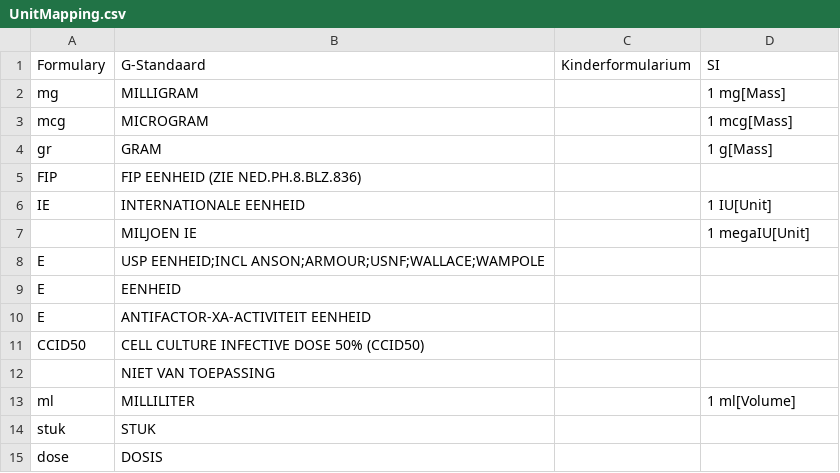
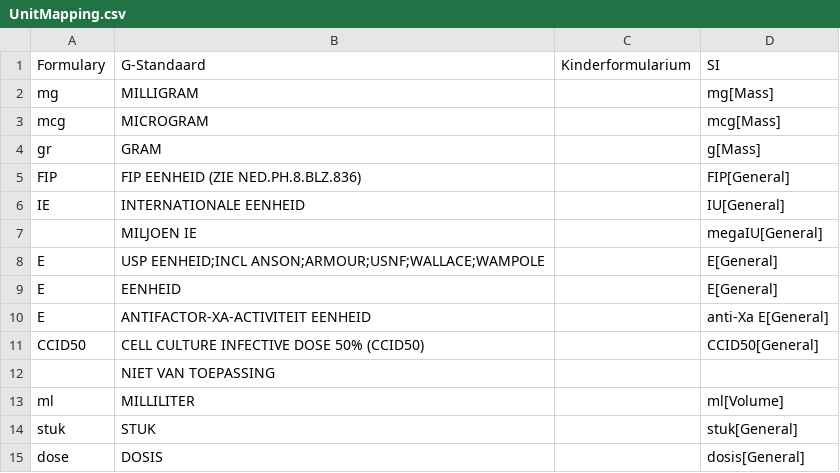
Before and after one commit to halcwb/GenForm, a CSV file: data/formulary/UnitMapping.csv, drawn as a sheet.

```diff
--- a/data/formulary/UnitMapping.csv
+++ b/data/formulary/UnitMapping.csv
@@ -1,15 +1,15 @@
 Formulary;G-Standaard;Kinderformularium;SI
-mg;MILLIGRAM;;1 mg[Mass]
-mcg;MICROGRAM;;1 mcg[Mass]
-gr;GRAM;;1 g[Mass]
-FIP;FIP EENHEID                 (ZIE NED.PH.8.BLZ.836);;
-IE;INTERNATIONALE EENHEID;;1 IU[Unit]
-;MILJOEN IE;;1 megaIU[Unit]
-E;"USP EENHEID;INCL ANSON;ARMOUR;USNF;WALLACE;WAMPOLE";;
-E;EENHEID;;
-E;ANTIFACTOR-XA-ACTIVITEIT EENHEID;;
-CCID50;CELL CULTURE INFECTIVE DOSE 50% (CCID50);;
+mg;MILLIGRAM;;mg[Mass]
+mcg;MICROGRAM;;mcg[Mass]
+gr;GRAM;;g[Mass]
+FIP;FIP EENHEID                 (ZIE NED.PH.8.BLZ.836);;FIP[General]
+IE;INTERNATIONALE EENHEID;;IU[General]
+;MILJOEN IE;;megaIU[General]
+E;"USP EENHEID;INCL ANSON;ARMOUR;USNF;WALLACE;WAMPOLE";;E[General]
+E;EENHEID;;E[General]
+E;ANTIFACTOR-XA-ACTIVITEIT EENHEID;;anti-Xa E[General]
+CCID50;CELL CULTURE INFECTIVE DOSE 50% (CCID50);;CCID50[General]
 ;NIET VAN TOEPASSING;;
-ml;MILLILITER;;1 ml[Volume]
-stuk;STUK;;
-dose;DOSIS;;
+ml;MILLILITER;;ml[Volume]
+stuk;STUK;;stuk[General]
+dose;DOSIS;;dosis[General]
```
Also changed, not shown: 5 other files.
